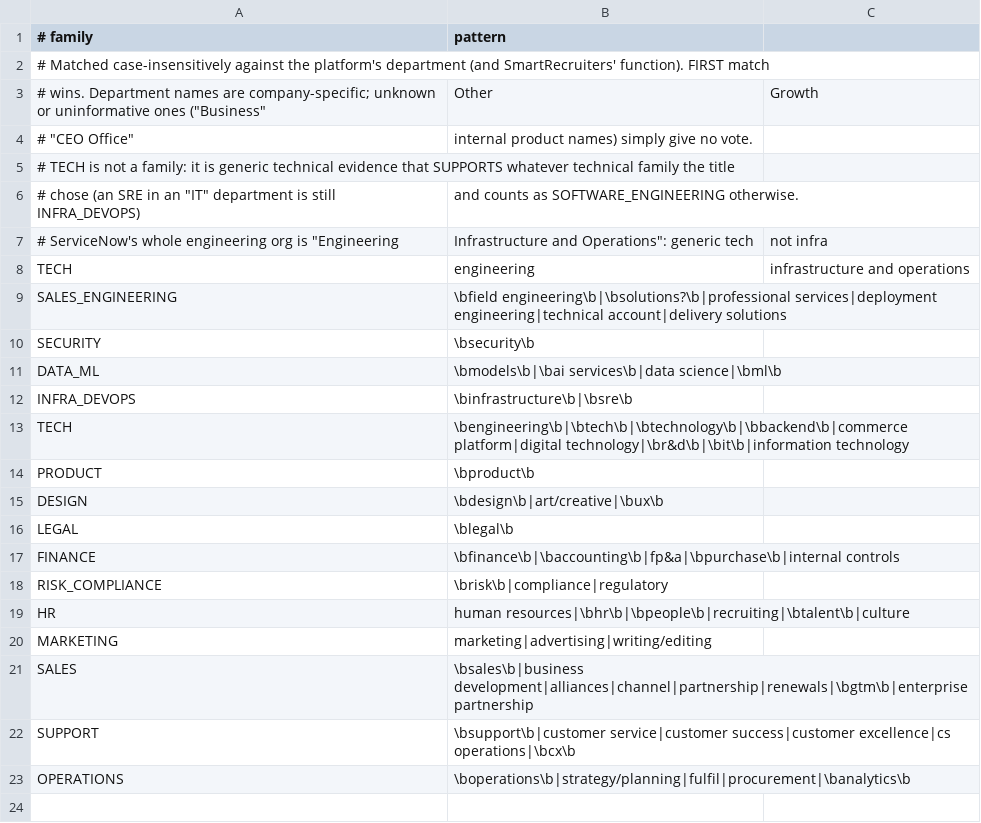
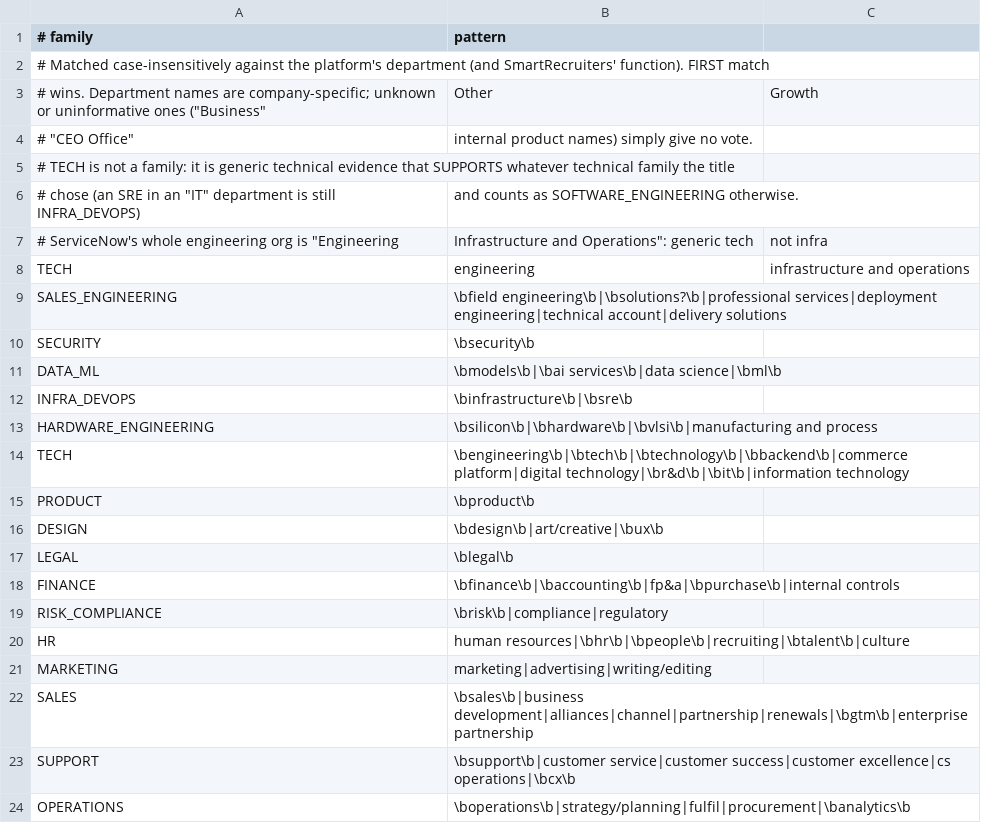
Before and after one commit to Saksham023/job-agent, a CSV file: src/main/resources/classify/department-families.csv, drawn as a sheet; the diff names each change by its address in the sheet, - before the commit and + after, or states it on an @@ line.

```diff
--- a/src/main/resources/classify/department-families.csv
+++ b/src/main/resources/classify/department-families.csv
+row 13: HARDWARE_ENGINEERING | \bsilicon\b|\bhardware\b|\bvlsi\b|manufacturing and process
```
Also changed, not shown: src/main/resources/classify/title-families.csv, 21 other files.
